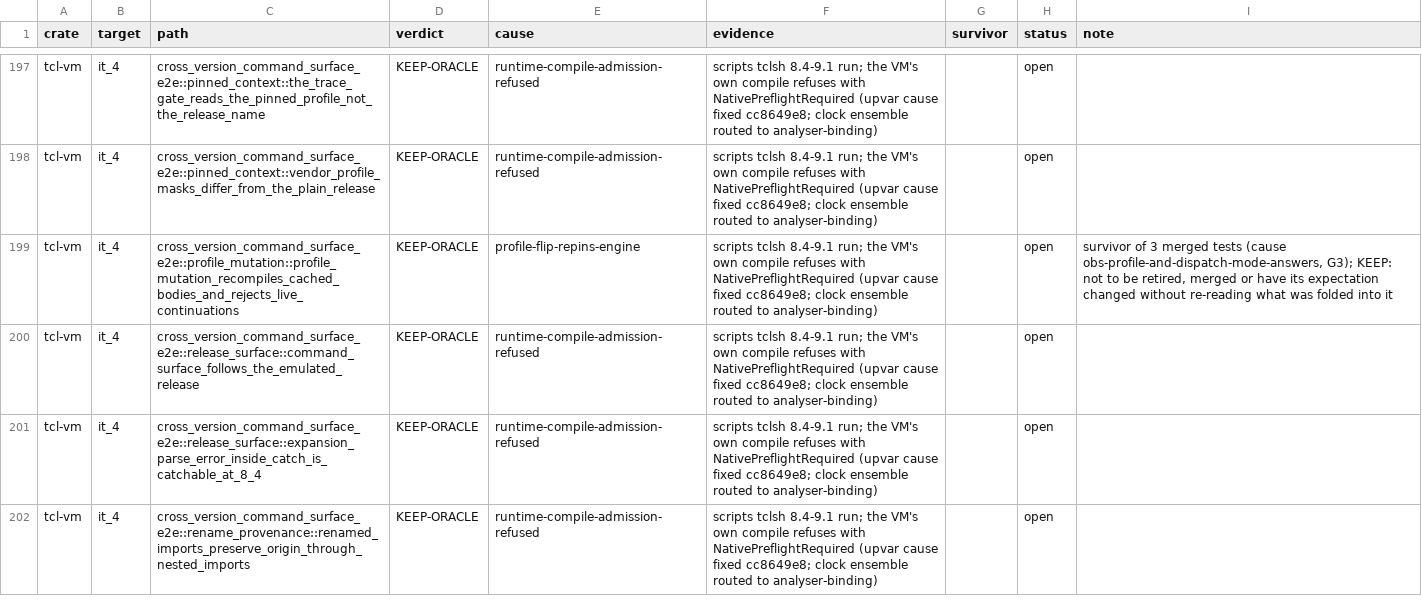
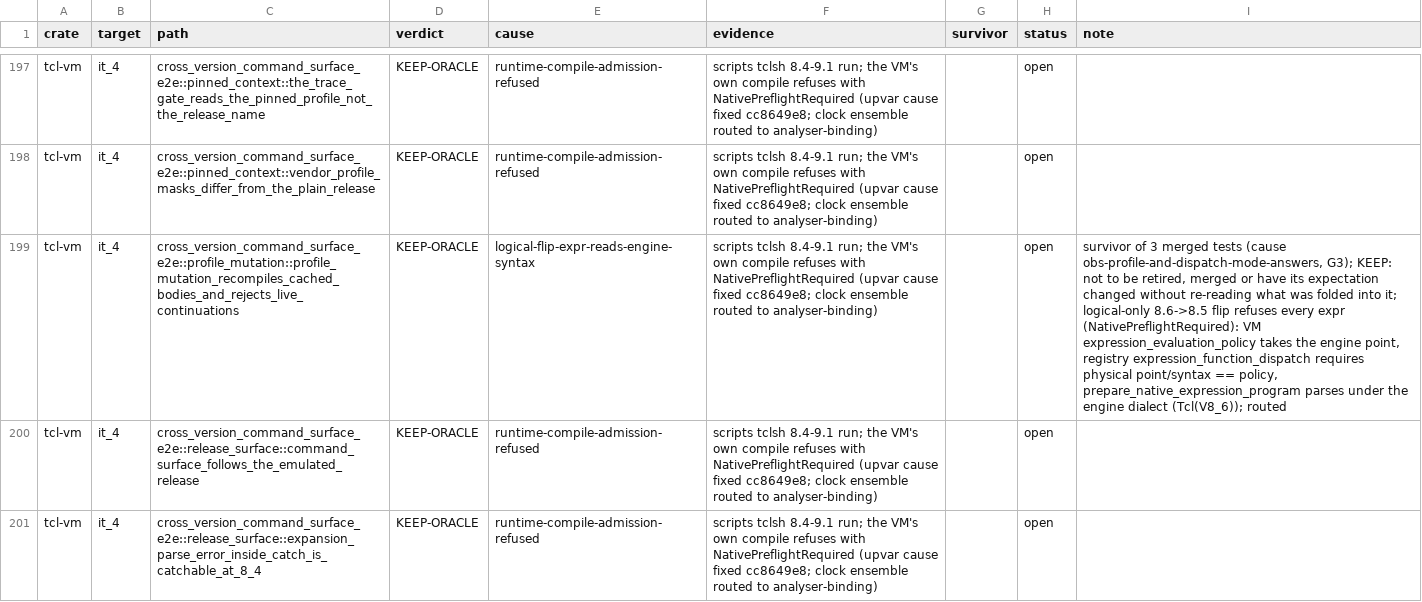
Before and after one commit to bitwisecook/tcl-lsp, a TSV file: docs/work/test-scrub/ledger/execution.tsv, drawn as a sheet; only a part is shown, gaps mark what is left out; the shorter side is filled out with more unchanged rows; the diff covers the shown part only; the diff names each change by its address in the sheet, - before the commit and + after, or states it on an @@ line.

```diff
--- a/docs/work/test-scrub/ledger/execution.tsv
+++ b/docs/work/test-scrub/ledger/execution.tsv
-E199 (cause): profile-flip-repins-engine
+E199 (cause): logical-flip-expr-reads-engine-syntax
-I199 (note): …folded into it
+I199 (note): …folded into it; logical-only 8.6->8.5 flip refuses every expr (NativePreflightRequired): VM expression_evaluation_policy takes the engine point, registry expression_function_dispatch requires physical point/syntax == policy, prepare_native_expression_program parses under the engine dialect (Tcl(V8_6)); routed
```
Also changed, not shown: 4 edited cells elsewhere in this file, 1 other file.
